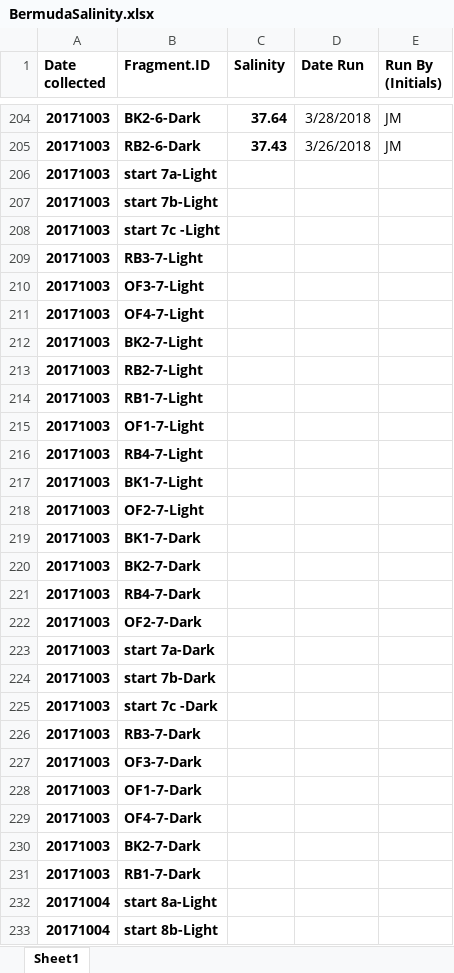
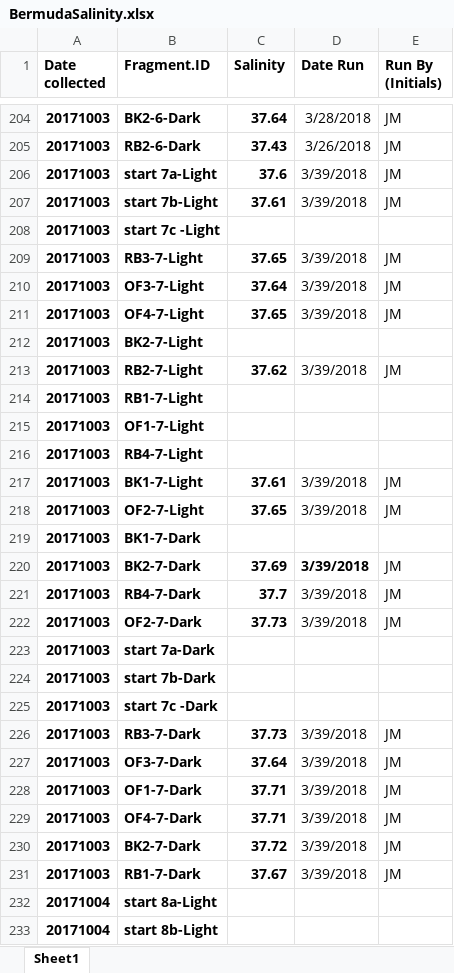
Before and after one commit to SilbigerLab/Titrator, an Excel workbook: Data/BermudaSalinity.xlsx, sheet Sheet1, drawn as a sheet; only a part is shown, gaps mark what is left out; values as stored, in another font and other column widths than the file's, no borders; the diff covers the shown part only; the diff names each change by its address in the sheet, - before the commit and + after, or states it on an @@ line.

```diff
--- a/Data/BermudaSalinity.xlsx (sheet Sheet1)
+++ b/Data/BermudaSalinity.xlsx (sheet Sheet1)
-C206 (Salinity): (empty)
+C206 (Salinity): 37.6
-D206:D207 (Date Run): (empty)
+D206:D207 (Date Run): 3/39/2018
-E206:E207 (Run By (Initials)): (empty)
+E206:E207 (Run By (Initials)): JM
-C207 (Salinity): (empty)
+C207 (Salinity): 37.61
-C209 (Salinity): (empty)
+C209 (Salinity): 37.65
-D209:D211 (Date Run): (empty)
+D209:D211 (Date Run): 3/39/2018
-E209:E211 (Run By (Initials)): (empty)
+E209:E211 (Run By (Initials)): JM
-C210 (Salinity): (empty)
+C210 (Salinity): 37.64
-C211 (Salinity): (empty)
+C211 (Salinity): 37.65
-C213 (Salinity): (empty)
+C213 (Salinity): 37.62
-D213 (Date Run): (empty)
+D213 (Date Run): 3/39/2018
-E213 (Run By (Initials)): (empty)
+E213 (Run By (Initials)): JM
-C217 (Salinity): (empty)
+C217 (Salinity): 37.61
-D217:D218 (Date Run): (empty)
+D217:D218 (Date Run): 3/39/2018
-E217:E218 (Run By (Initials)): (empty)
+E217:E218 (Run By (Initials)): JM
-C218 (Salinity): (empty)
+C218 (Salinity): 37.65
-C220 (Salinity): (empty)
+C220 (Salinity): 37.69
-D220:D222 (Date Run): (empty)
+D220:D222 (Date Run): 3/39/2018
-E220:E222 (Run By (Initials)): (empty)
+E220:E222 (Run By (Initials)): JM
-C221 (Salinity): (empty)
+C221 (Salinity): 37.7
-C222 (Salinity): (empty)
+C222 (Salinity): 37.73
-C226 (Salinity): (empty)
+C226 (Salinity): 37.73
-D226:D231 (Date Run): (empty)
+D226:D231 (Date Run): 3/39/2018
-E226:E231 (Run By (Initials)): (empty)
+E226:E231 (Run By (Initials)): JM
-C227 (Salinity): (empty)
+C227 (Salinity): 37.64
-C228:C229 (Salinity): (empty)
+C228:C229 (Salinity): 37.71
-C230 (Salinity): (empty)
+C230 (Salinity): 37.72
-C231 (Salinity): (empty)
+C231 (Salinity): 37.67
```
Also changed, not shown: 1 edited cell elsewhere in this sheet, Data/CRMAccuracyData.xlsx, 11 other files.
